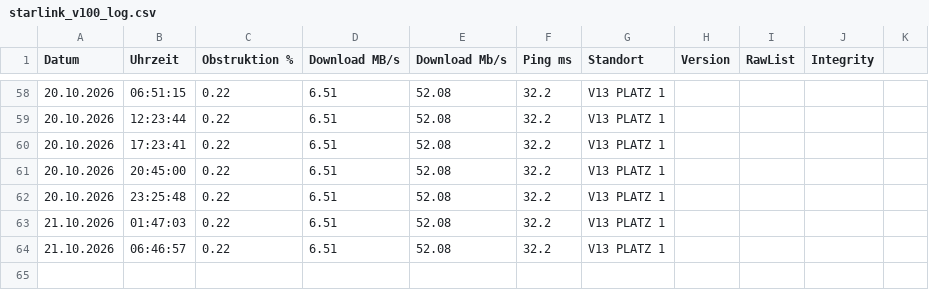
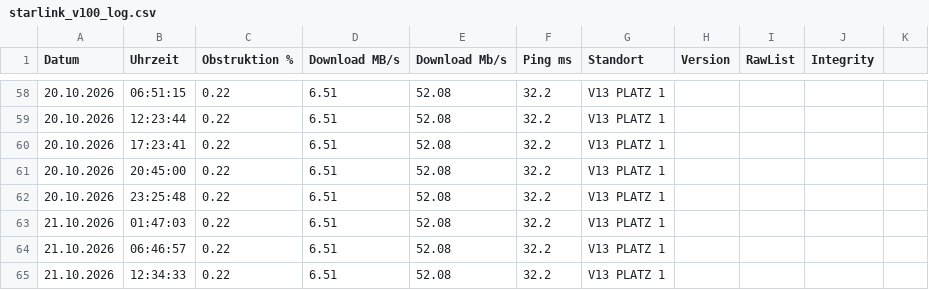
Before and after one commit to kiliajnscharf-ai/Starlink-, a CSV file: starlink_v100_log.csv, drawn as a sheet; only a part is shown, gaps mark what is left out.

Commit message:
🏆 Platz 1: 0.22% 52.08 Mb/s Wed Oct 21 12:34:33 UTC 2026

```diff
--- a/starlink_v100_log.csv
+++ b/starlink_v100_log.csv
@@ -64 +64,2 @@ Datum;Uhrzeit;Obstruktion %;Download MB/s;Download Mb/s;Ping ms;Standort;Version
 21.10.2026;06:46:57;0.22;6.51;52.08;32.2;V13 PLATZ 1
+21.10.2026;12:34:33;0.22;6.51;52.08;32.2;V13 PLATZ 1
```
Also changed, not shown: 2 other files.
